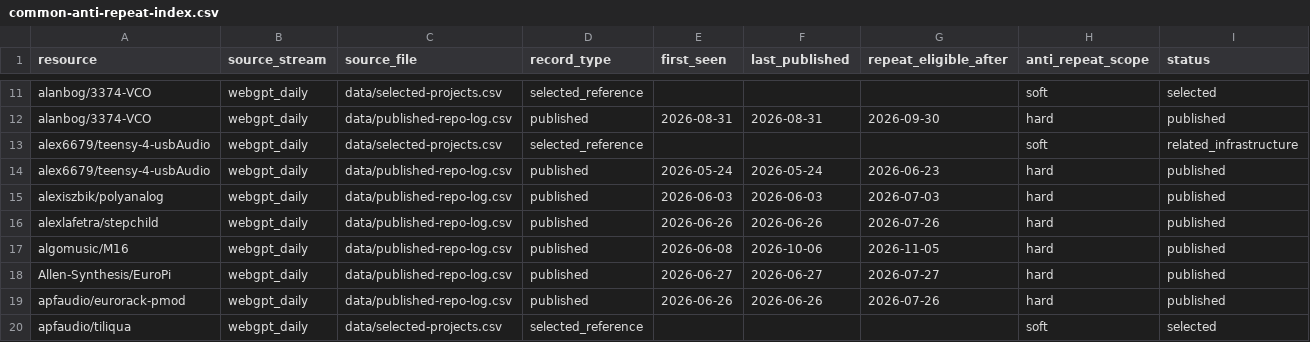
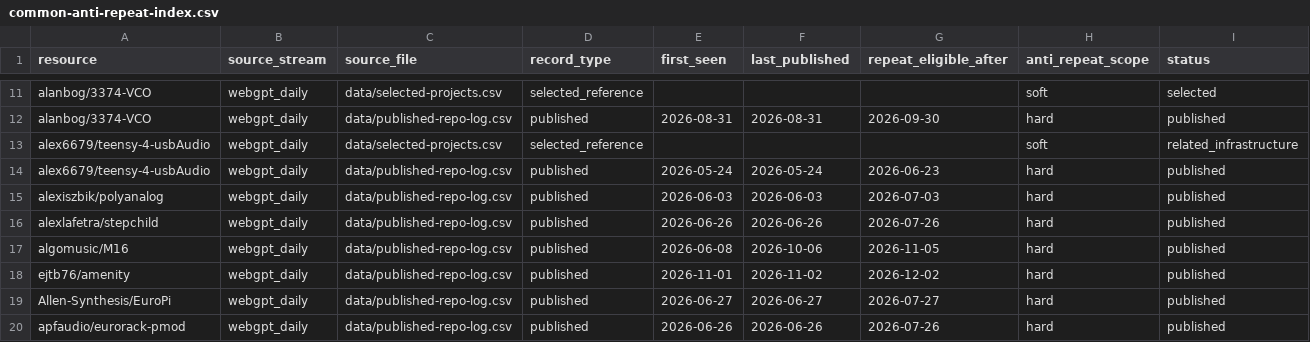
Before and after one commit to Denys/embedded-audio-mine, a CSV file: data/common-anti-repeat-index.csv, drawn as a sheet; only a part is shown, gaps mark what is left out; the shorter side is filled out with more unchanged rows; rows hold the shown columns only; the diff names each change by its address in the sheet, - before the commit and + after, or states it on an @@ line.

```diff
--- a/data/common-anti-repeat-index.csv
+++ b/data/common-anti-repeat-index.csv
+row 18: ejtb76/amenity | webgpt_daily | data/published-repo-log.csv | published | 2026-11-01 | 2026-11-02 | 2026-12-02 | hard | published
```
Also changed, not shown: data/hidden-gems-source-registry.csv, data/published-repo-log.csv, 2 other files.
